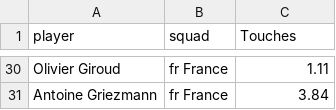
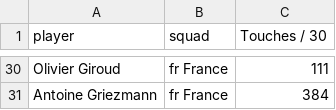
Before and after one commit to StrixSC/RamenezLaCoupe, a CSV file: static/data/PlayerStats/Top30/Possession.csv, drawn as a sheet; only a part is shown, gaps mark what is left out; the diff covers the shown part only; the diff names each change by its address in the sheet, - before the commit and + after, or states it on an @@ line.

```diff
--- a/static/data/PlayerStats/Top30/Possession.csv
+++ b/static/data/PlayerStats/Top30/Possession.csv
-C1: Touches
+C1: Touches / 30
-C30 (Touches / 30): 1.11
+C30 (Touches / 30): 111
-C31 (Touches / 30): 3.84
+C31 (Touches / 30): 384
```
Also changed, not shown: 27 edited cells elsewhere in this file, static/data/PlayerStats/Top30/Offensive1.csv, static/data/PlayerStats/Top30/Offensive2.csv, 4 other files.
